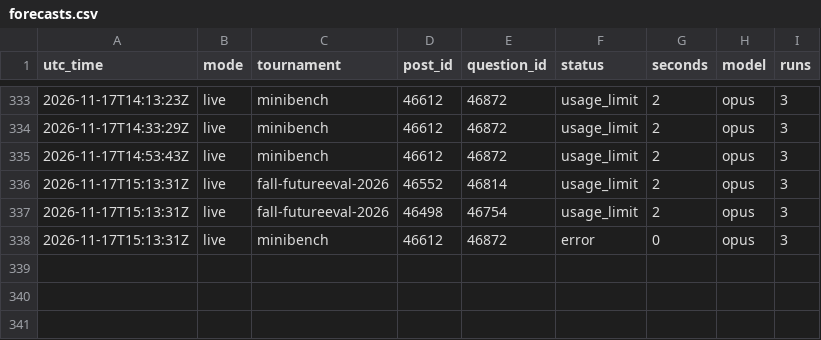
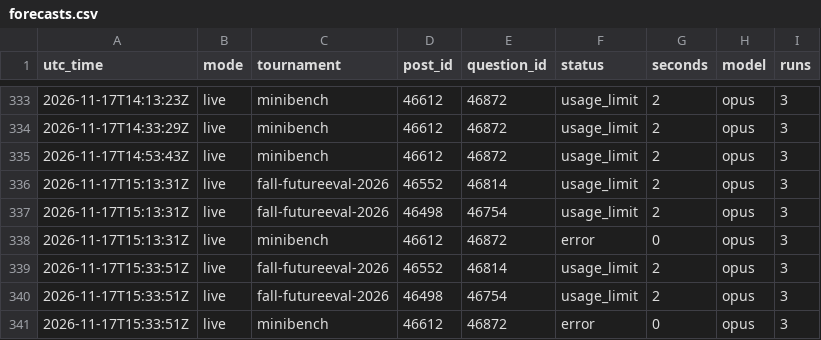
Before and after one commit to SiyaoGui/claude-forecast-bot, a CSV file: logs/forecasts.csv, drawn as a sheet; only a part is shown, gaps mark what is left out.

Commit message:
Update forecast log

```diff
--- a/logs/forecasts.csv
+++ b/logs/forecasts.csv
@@ -338 +338,4 @@ utc_time,mode,tournament,post_id,question_id,status,seconds,model,runs
 2026-11-17T15:13:31Z,live,minibench,46612,46872,error,0,opus,3
+2026-11-17T15:33:51Z,live,fall-futureeval-2026,46552,46814,usage_limit,2,opus,3
+2026-11-17T15:33:51Z,live,fall-futureeval-2026,46498,46754,usage_limit,2,opus,3
+2026-11-17T15:33:51Z,live,minibench,46612,46872,error,0,opus,3
```
